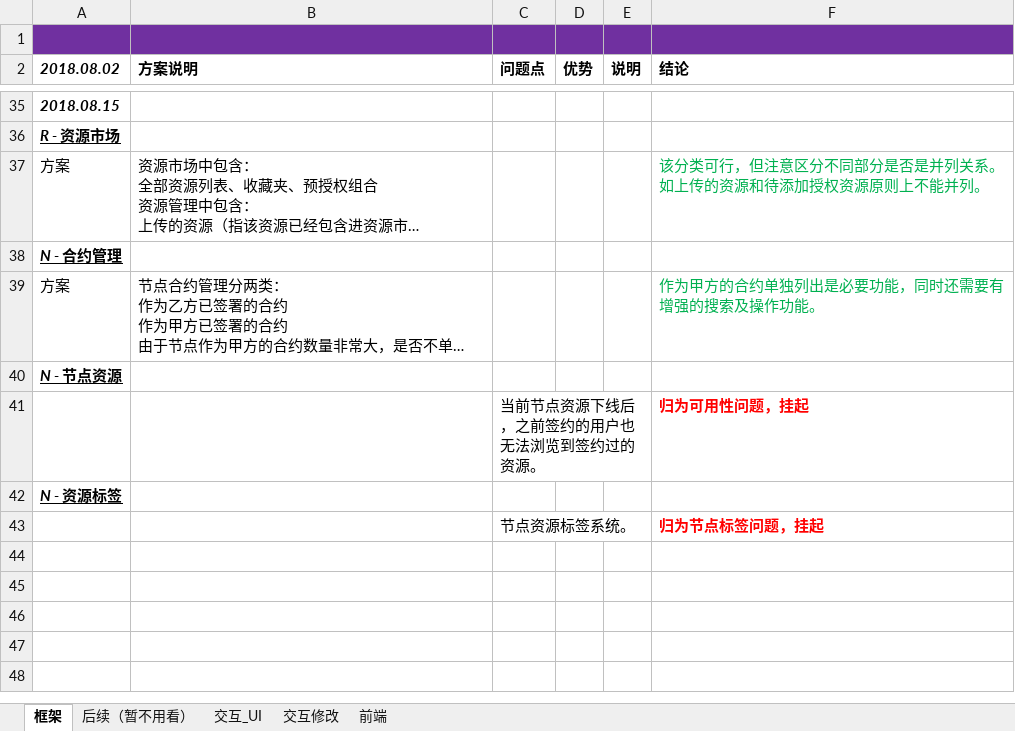
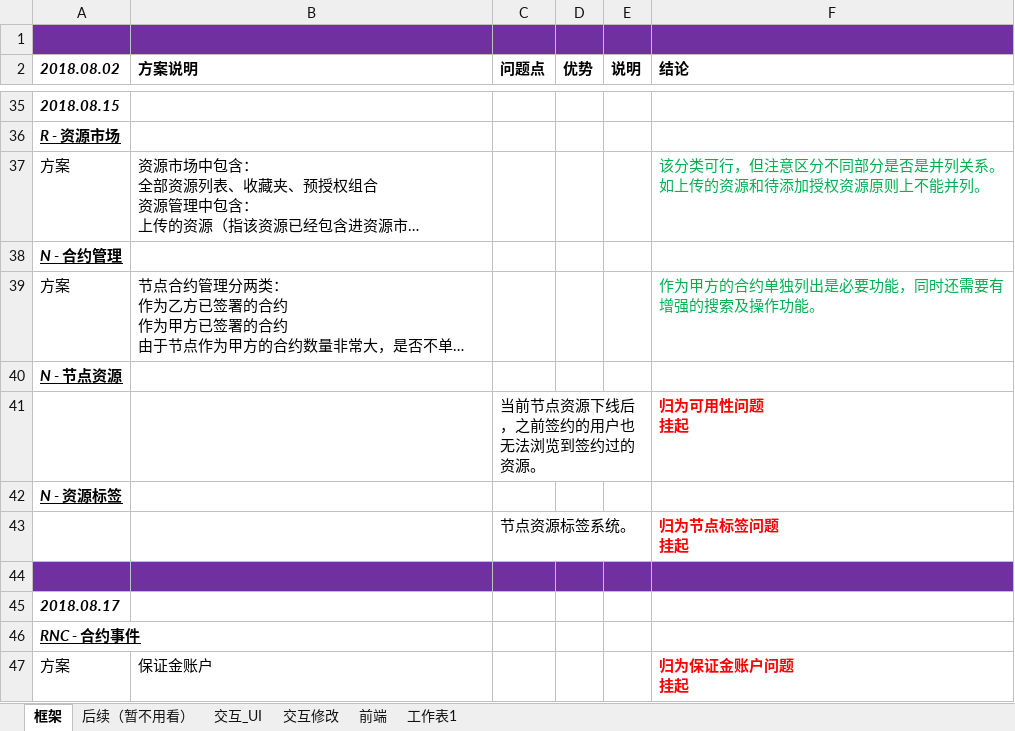
Before and after one commit to freelogfe/propaganda, an Excel workbook: freeloglog.xlsx, sheet 框架, drawn as a sheet; only a part is shown, gaps mark what is left out; long unchanged cells end in …; values as stored, in another font and other column widths than the file's, no borders; ↵ is a line break in a cell; the diff names each change by its address in the sheet, - before the commit and + after, or states it on an @@ line.

```diff
--- a/freeloglog.xlsx (sheet 框架)
+++ b/freeloglog.xlsx (sheet 框架)
+sheet tab: 工作表1
-F41 (结论): 归为可用性问题，挂起
+F41 (结论): 归为可用性问题 ↵ 挂起
-F43 (结论): 归为节点标签问题，挂起
+F43 (结论): 归为节点标签问题 ↵ 挂起
+row 44: (empty)
+row 45: 2018.08.17
+row 46: RNC - 合约事件
+row 47: 方案 | 保证金账户 |  |  |  | 归为保证金账户问题 ↵ 挂起
```
Also changed, not shown: sheet 交互修改, sheet 交互_UI, sheet 后续（暂不用看）.
